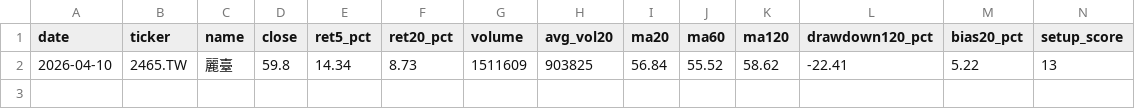
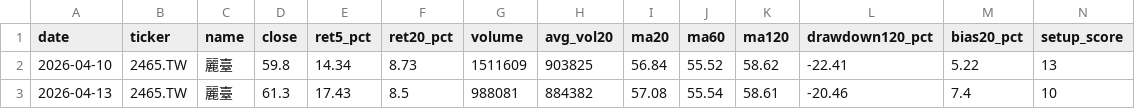
Before and after one commit to tokuzfunpi/stock-watch, a CSV file: theme_watchlist_daily/logs/2465_TW.csv, drawn as a sheet; only a part is shown; rows hold the shown columns only; the diff names each change by its address in the sheet, - before the commit and + after, or states it on an @@ line.

```diff
--- a/theme_watchlist_daily/logs/2465_TW.csv
+++ b/theme_watchlist_daily/logs/2465_TW.csv
+row 3: 2026-04-13 | 2465.TW | 麗臺 | 61.3 | 17.43 | 8.5 | 988081 | 884382 | 57.08 | 55.54 | 58.61 | -20.46 | 7.4 | 10
```
Also changed, not shown: theme_watchlist_daily/alert_tracking.csv, theme_watchlist_daily/backtest_events_attack.csv, 39 other files.
